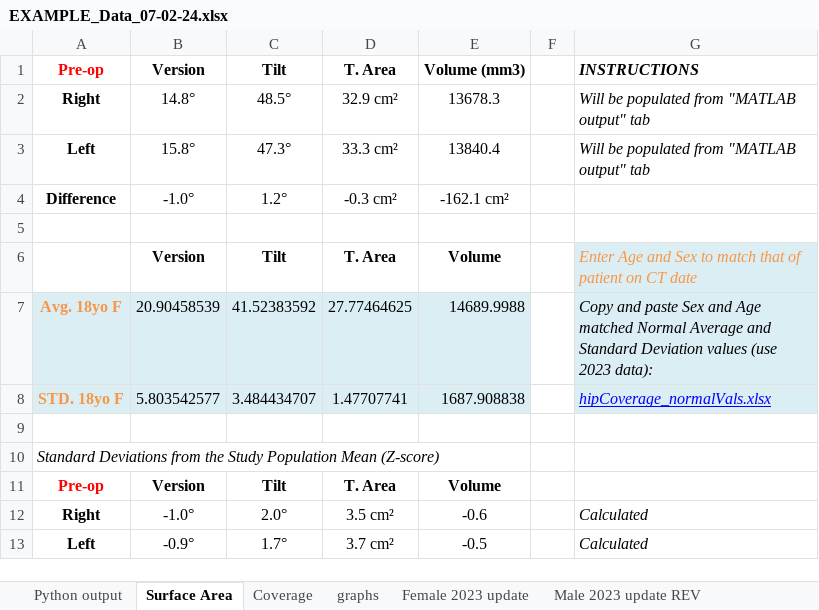
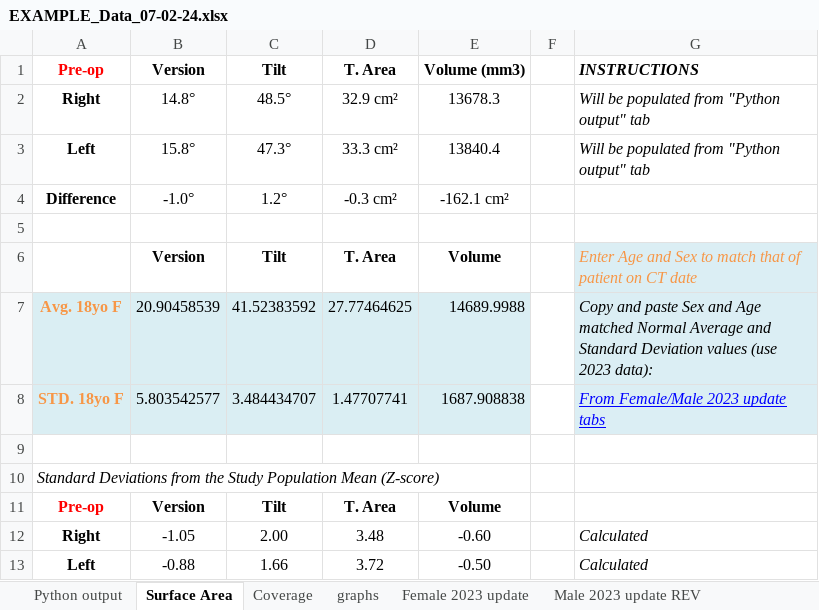
Before and after one commit to rchsd/ACES, an Excel workbook: Core/helper_functions/EXAMPLE_Data_07-02-24.xlsx, sheet Surface Area, drawn as a sheet; values as stored, in another font and other column widths than the file's, no borders; the diff names each change by its address in the sheet, - before the commit and + after, or states it on an @@ line.

```diff
--- a/Core/helper_functions/EXAMPLE_Data_07-02-24.xlsx (sheet Surface Area)
+++ b/Core/helper_functions/EXAMPLE_Data_07-02-24.xlsx (sheet Surface Area)
-G2:G3: Will be populated from "MATLAB output" tab
+G2:G3: Will be populated from "Python output" tab
-G8: hipCoverage_normalVals.xlsx
+G8: From Female/Male 2023 update tabs
-B12: -1.0°
+B12: -1.05
-C12: 2.0°
+C12: 2.00
-D12: 3.5 cm²
+D12: 3.48
-E12: -0.6
+E12: -0.60
-B13: -0.9°
+B13: -0.88
-C13: 1.7°
+C13: 1.66
-D13: 3.7 cm²
+D13: 3.72
-E13: -0.5
+E13: -0.50
```
Also changed, not shown: sheet Coverage, sheet Python output, 25 other files.
